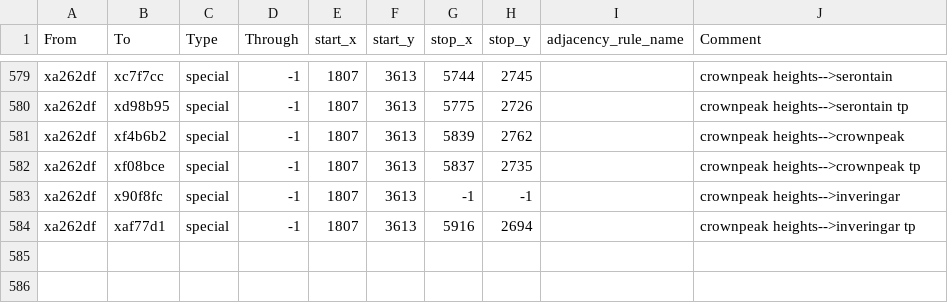
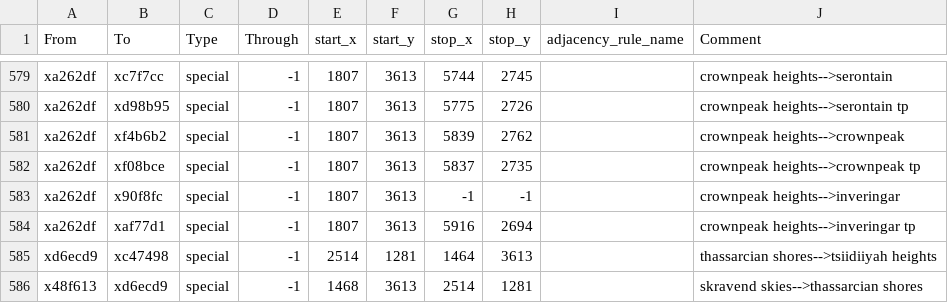
Before and after one commit to Nightingale1997/Realms-of-Exether, a CSV file: map_data/adjacencies.csv, drawn as a sheet; only a part is shown, gaps mark what is left out; the diff names each change by its address in the sheet, - before the commit and + after, or states it on an @@ line.

Commit message:
thassarcian shores

```diff
--- a/map_data/adjacencies.csv
+++ b/map_data/adjacencies.csv
+row 585: xd6ecd9 | xc47498 | special | -1 | 2514 | 1281 | 1464 | 3613 |  | thassarcian shores-->tsiidiiyah heights
+row 586: x48f613 | xd6ecd9 | special | -1 | 1468 | 3613 | 2514 | 1281 |  | skravend skies-->thassarcian shores
```
Also changed, not shown: 7 other files.
